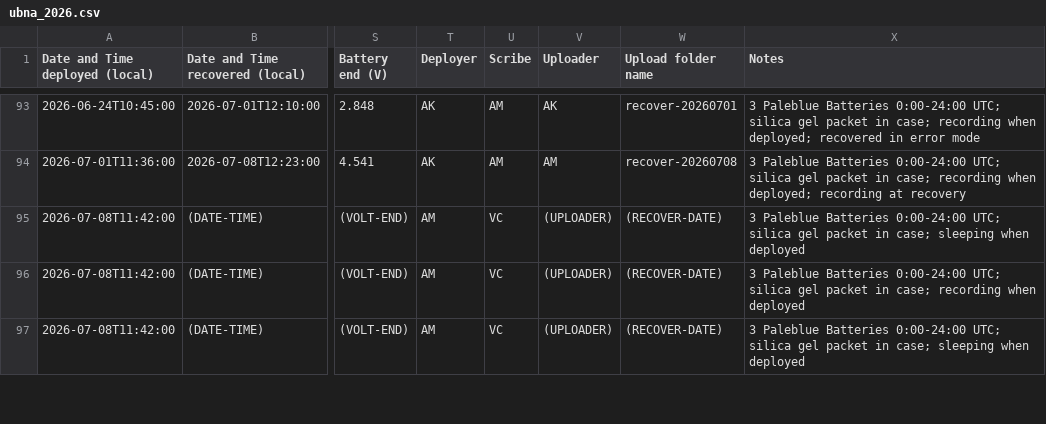
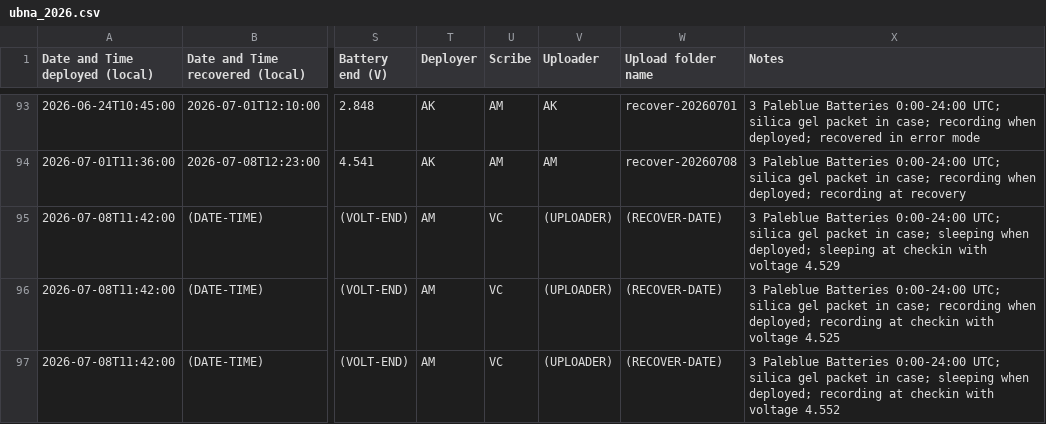
Before and after one commit to uw-echospace/ubna-field, a CSV file: field_records/ubna_2026.csv, drawn as a sheet; only a part is shown, gaps mark what is left out; the diff covers the shown part only; the diff names each change by its address in the sheet, - before the commit and + after, or states it on an @@ line.

Commit message:
Deploy-20260715 (#246)
* Added info for deploy-20260715

* Added picture for deploy-20260715

* add note about error mode due to sd card format

```diff
--- a/field_records/ubna_2026.csv
+++ b/field_records/ubna_2026.csv
-X95 (Notes): …sleeping when deployed
+X95 (Notes): …sleeping when deployed; sleeping at checkin with voltage 4.529
-X96 (Notes): …recording when deployed
+X96 (Notes): …recording when deployed; recording at checkin with voltage 4.525
-X97 (Notes): …sleeping when deployed
+X97 (Notes): …sleeping when deployed; recording at checkin with voltage 4.552
```
Also changed, not shown: 1 added row and 5 edited cells elsewhere in this file, 1 other file.
